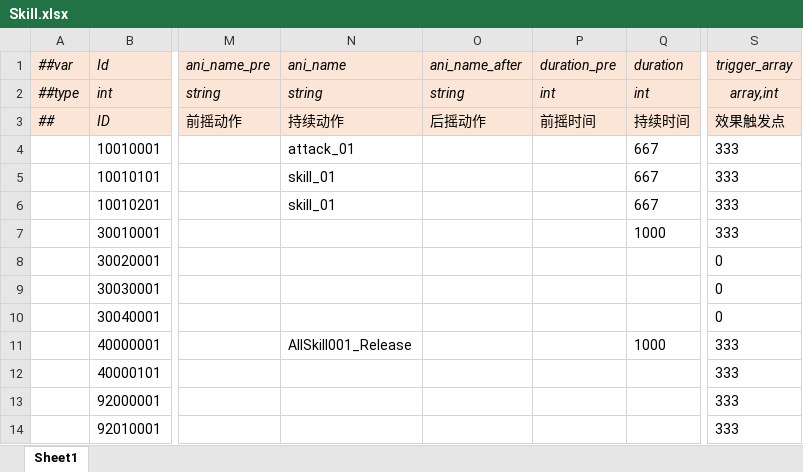
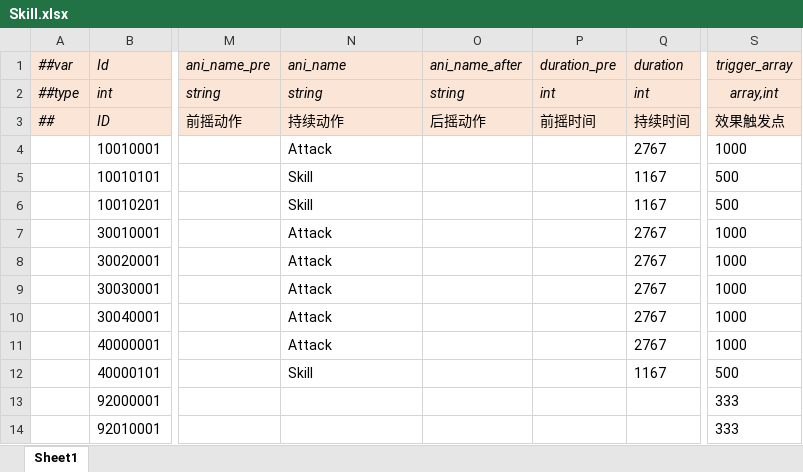
Before and after one commit to alsostone/com.stone.et8, an Excel workbook: Unity/Assets/Config/Excel/Datas/Skill/Skill.xlsx, sheet Sheet1, drawn as a sheet; only a part is shown, gaps mark what is left out; values as stored, in another font and other column widths than the file's, no borders; the diff names each change by its address in the sheet, - before the commit and + after, or states it on an @@ line.

```diff
--- a/Unity/Assets/Config/Excel/Datas/Skill/Skill.xlsx (sheet Sheet1)
+++ b/Unity/Assets/Config/Excel/Datas/Skill/Skill.xlsx (sheet Sheet1)
-N4 (ani_name): attack_01
+N4 (ani_name): Attack
-Q4 (duration): 667
+Q4 (duration): 2767
-S4 (trigger_array): 333
+S4 (trigger_array): 1000
-N5:N6 (ani_name): skill_01
+N5:N6 (ani_name): Skill
-Q5:Q6 (duration): 667
+Q5:Q6 (duration): 1167
-S5:S6 (trigger_array): 333
+S5:S6 (trigger_array): 500
-N7:N10 (ani_name): (empty)
+N7:N10 (ani_name): Attack
-Q7 (duration): 1000
+Q7 (duration): 2767
-S7 (trigger_array): 333
+S7 (trigger_array): 1000
-Q8:Q10 (duration): (empty)
+Q8:Q10 (duration): 2767
-S8:S10 (trigger_array): 0
+S8:S10 (trigger_array): 1000
-N11 (ani_name): AllSkill001_Release
+N11 (ani_name): Attack
-Q11 (duration): 1000
+Q11 (duration): 2767
-S11 (trigger_array): 333
+S11 (trigger_array): 1000
-N12 (ani_name): (empty)
+N12 (ani_name): Skill
-Q12 (duration): (empty)
+Q12 (duration): 1167
-S12 (trigger_array): 333
+S12 (trigger_array): 500
```
Also changed, not shown: Unity/Assets/Config/Excel/Datas/Resource.xlsx, 31 other files.
